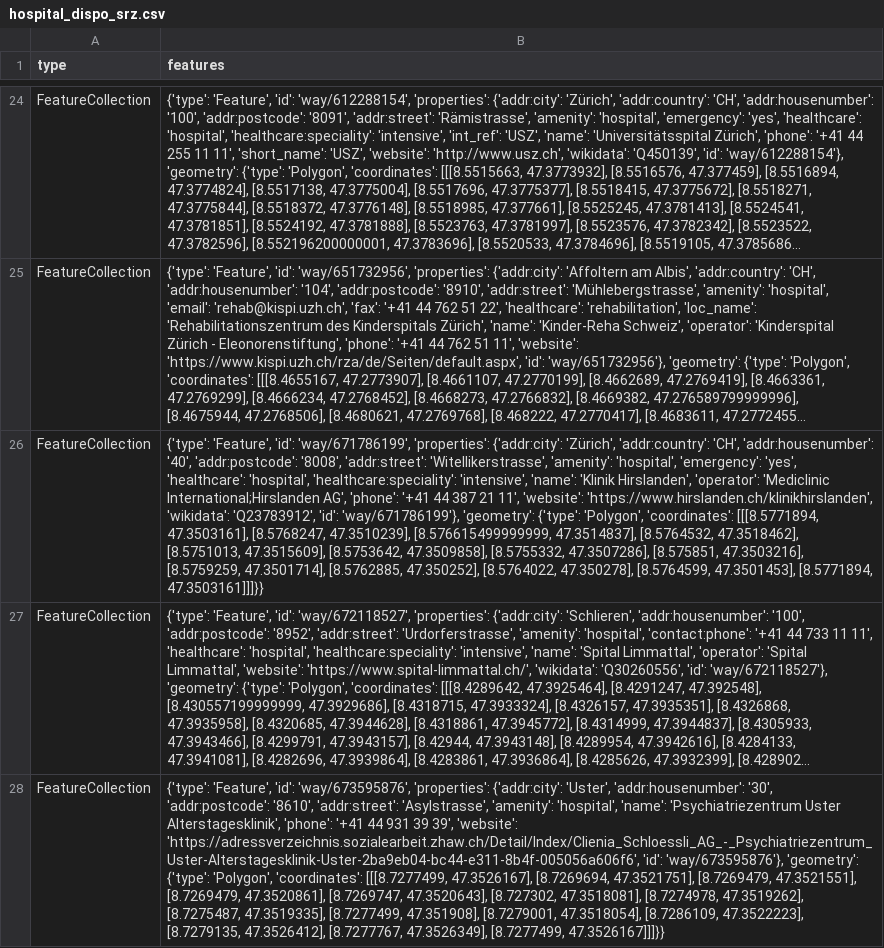
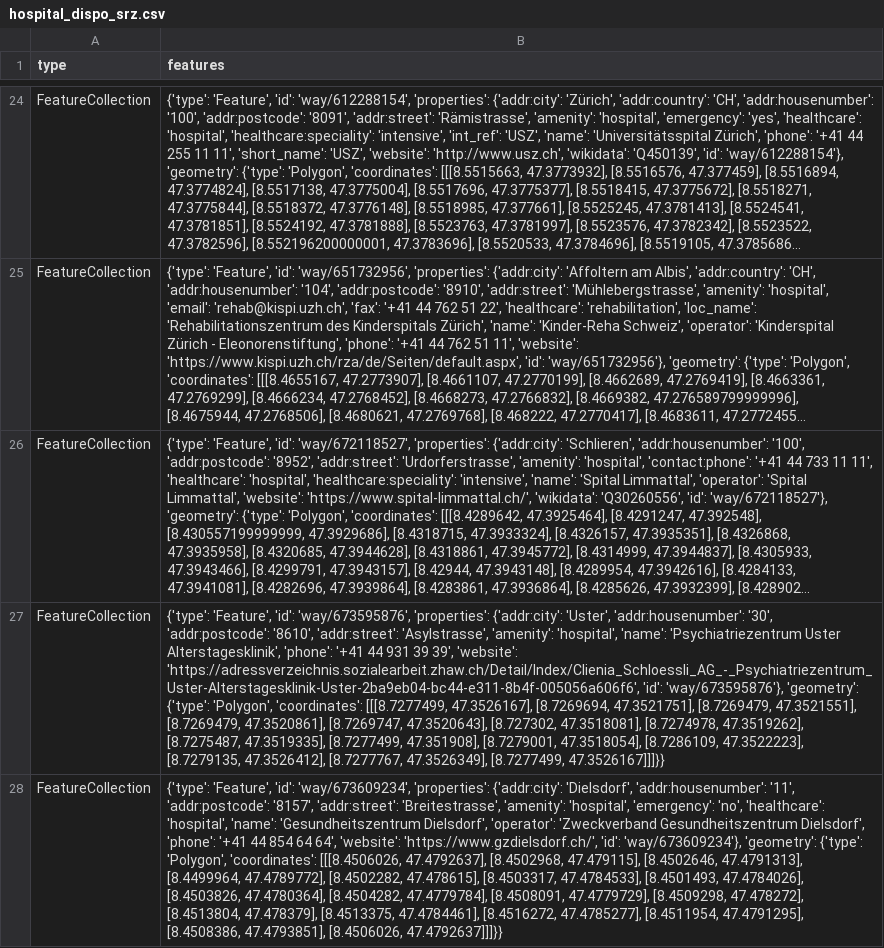
Before and after one commit to chnuessli/elz-data, a CSV file: data/csv/facilities/hospital/hospital_dispo_srz.csv, drawn as a sheet; only a part is shown, gaps mark what is left out; the shorter side is filled out with more unchanged rows; long unchanged cells end in …; the diff names each change by its address in the sheet, - before the commit and + after, or states it on an @@ line.

```diff
--- a/data/csv/facilities/hospital/hospital_dispo_srz.csv
+++ b/data/csv/facilities/hospital/hospital_dispo_srz.csv
-row 26: FeatureCollection | {'type': 'Feature', 'id': 'way/671786199', 'properties': {'addr:city': 'Zürich', 'addr:country': 'CH', 'addr:housenumber': '40', 'addr:postcode': '8008', 'addr:street': 'Witellikerstrasse', 'amenity': 'hospital', 'emergency': 'yes', 'healthcare': 'hospital', 'healthcare:speciality': 'intensive', 'name': 'Klinik Hirslanden', 'operator': 'Mediclinic International;Hirslanden AG', 'phone': '+41 44 387 21 11', 'website': 'https://www.hirslanden.ch/klinikhirslanden', 'wikidata': 'Q23783912', 'id': 'way/671786199'}, 'geometry': {'type': 'Polygon', 'coordinates': [[[8.5771894, 47.3503161], [8.5768247, 47.3510239], [8.576615499999999, 47.3514837], [8.5764532, 47.3518462], [8.5751013, 47.3515609], [8.5753642, 47.3509858], [8.5755332, 47.3507286], [8.575851, 47.3503216], [8.5759259, 47.3501714], [8.5762885, 47.350252], [8.5764022, 47.350278], [8.5764599, 47.3501453], [8.5771894, 47.3503161]]]}}
```
Also changed, not shown: data/csv/childcare/childcare_dispo_srz.csv, data/csv/childcare/childcare_kt_zh.csv, 7 other files.
